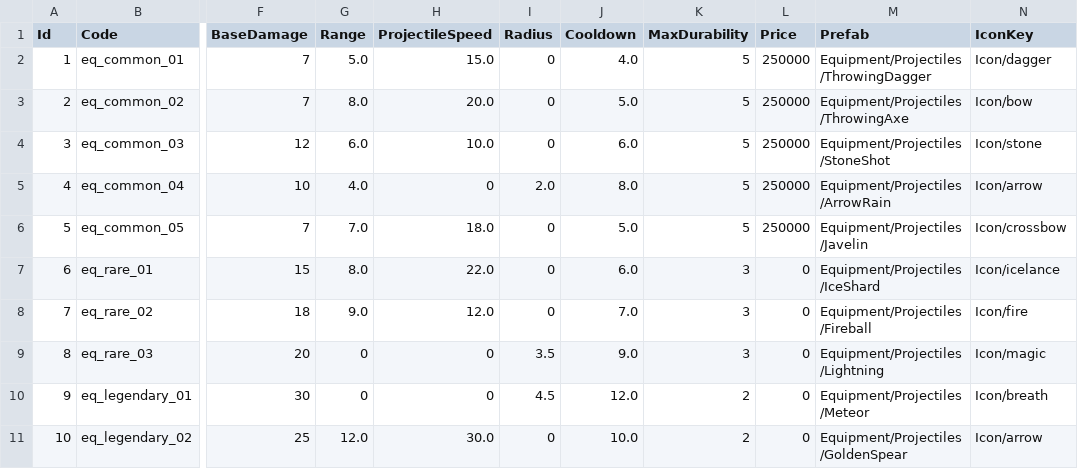
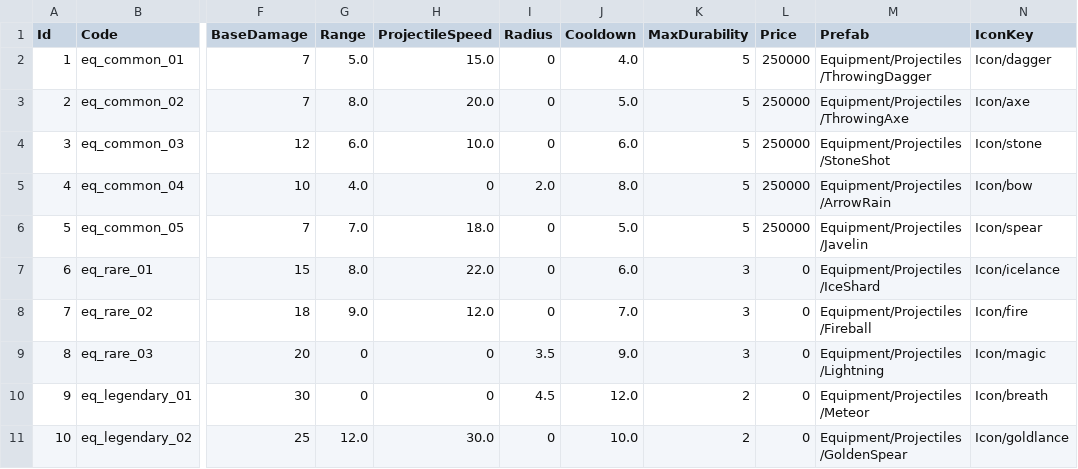
Before and after one commit to KooHoo-Dev/3rd-TeamProject-KM, a TSV file: Assets/StreamingAssets/Table/Equipment/equipments.tsv, drawn as a sheet; only a part is shown, gaps mark what is left out; the diff names each change by its address in the sheet, - before the commit and + after, or states it on an @@ line.

```diff
--- a/Assets/StreamingAssets/Table/Equipment/equipments.tsv
+++ b/Assets/StreamingAssets/Table/Equipment/equipments.tsv
-N3 (IconKey): Icon/bow
+N3 (IconKey): Icon/axe
-N5 (IconKey): Icon/arrow
+N5 (IconKey): Icon/bow
-N6 (IconKey): Icon/crossbow
+N6 (IconKey): Icon/spear
-N11 (IconKey): Icon/arrow
+N11 (IconKey): Icon/goldlance
```
Also changed, not shown: 7 other files.
